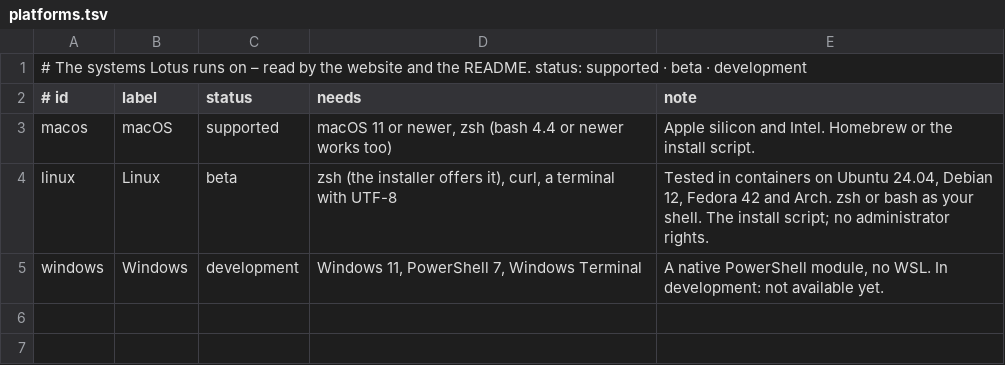
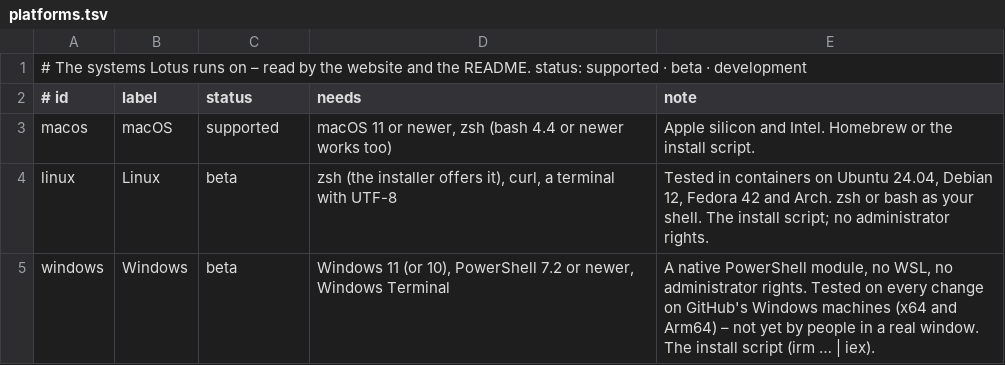
Before and after one commit to Fanxy13/homebrew-lotus, a TSV file: data/platforms.tsv, drawn as a sheet.

```diff
--- a/data/platforms.tsv
+++ b/data/platforms.tsv
@@ -4,2 +4,2 @@ macos	macOS	supported	macOS 11 or newer, zsh (bash 4.4 or newer works too)	Apple
 linux	Linux	beta	zsh (the installer offers it), curl, a terminal with UTF-8	Tested in containers on Ubuntu 24.04, Debian 12, Fedora 42 and Arch. zsh or bash as your shell. The install script; no administrator rights.
-windows	Windows	development	Windows 11, PowerShell 7, Windows Terminal	A native PowerShell module, no WSL. In development: not available yet.
+windows	Windows	beta	Windows 11 (or 10), PowerShell 7.2 or newer, Windows Terminal	A native PowerShell module, no WSL, no administrator rights. Tested on every change on GitHub's Windows machines (x64 and Arm64) – not yet by people in a real window. The install script (irm … | iex).
```
Also changed, not shown: data/platform-matrix.tsv, 11 other files.
